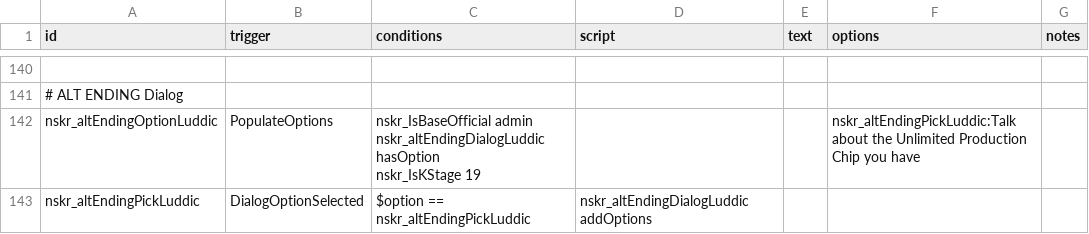
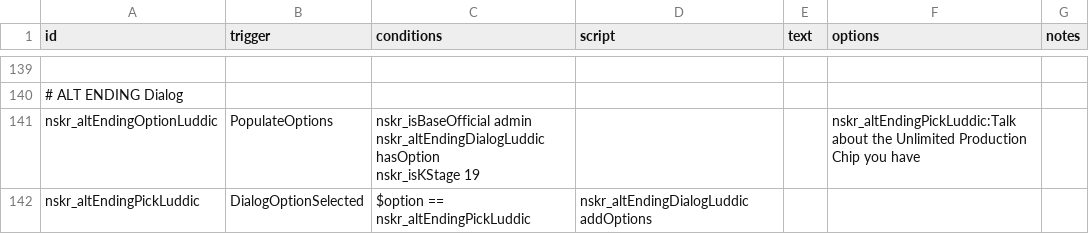
Before and after one commit to SirHartley/Lost.Sector, a CSV file: data/campaign/rules.csv, drawn as a sheet; only a part is shown, gaps mark what is left out; addresses are those after the commit; ↵ is a line break in a cell; the diff covers the shown part only; the diff names each change by its address in the sheet, - before the commit and + after, or states it on an @@ line.

```diff
--- a/data/campaign/rules.csv
+++ b/data/campaign/rules.csv
-C141 (conditions): nskr_IsBaseOfficial admin ↵ nskr_altEndingDialogLuddic hasOption ↵ nskr_IsKStage 19
+C141 (conditions): nskr_isBaseOfficial admin ↵ nskr_altEndingDialogLuddic hasOption ↵ nskr_isKStage 19
```
Also changed, not shown: 19 removed rows and 21 edited cells elsewhere in this file, data/campaign/market_conditions.csv, 39 other files.
